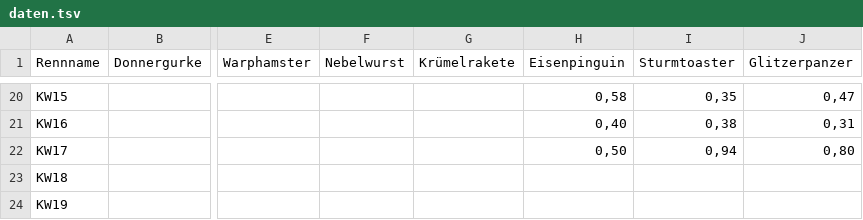
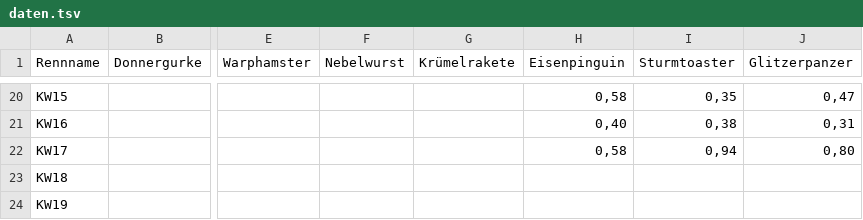
Before and after one commit to christianknoll-create/sdr, a TSV file: daten.tsv, drawn as a sheet; only a part is shown, gaps mark what is left out; the diff names each change by its address in the sheet, - before the commit and + after, or states it on an @@ line.

```diff
--- a/daten.tsv
+++ b/daten.tsv
-H22 (Eisenpinguin): 0,50
+H22 (Eisenpinguin): 0,58
```
Also changed, not shown: 1 other file.
